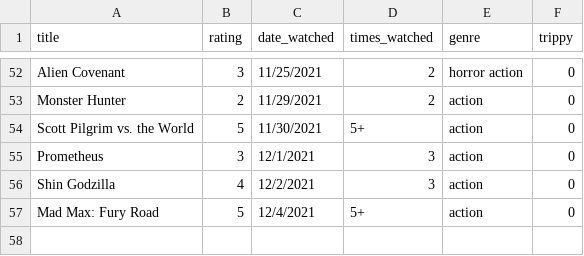
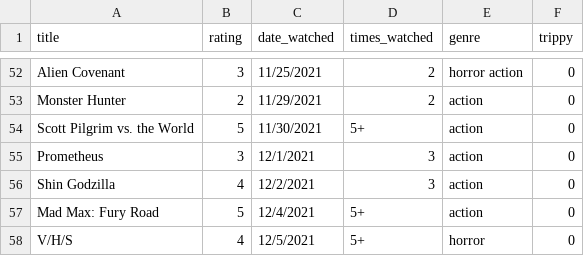
Before and after one commit to ColbPeyton/movie_db, a CSV file: movies.csv, drawn as a sheet; only a part is shown, gaps mark what is left out; the diff names each change by its address in the sheet, - before the commit and + after, or states it on an @@ line.

Commit message:
add new data point

```diff
--- a/movies.csv
+++ b/movies.csv
+row 58: V/H/S | 4 | 12/5/2021 | 5+ | horror | 0
```
